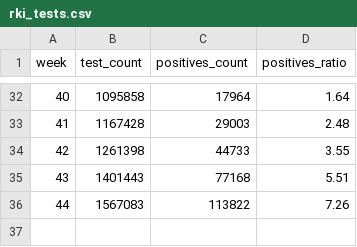
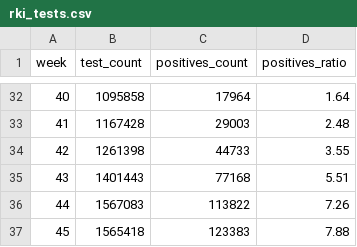
Before and after one commit to PawelBoe/corona-integration, a CSV file: sources/rki_tests.csv, drawn as a sheet; only a part is shown, gaps mark what is left out.

```diff
--- a/sources/rki_tests.csv
+++ b/sources/rki_tests.csv
@@ -36 +36,2 @@ week,test_count,positives_count,positives_ratio
 44,1567083,113822,7.26
+45,1565418,123383,7.88
```
Also changed, not shown: sources/divi_capacity.csv, sources/divi_used.csv, 5 other files.
